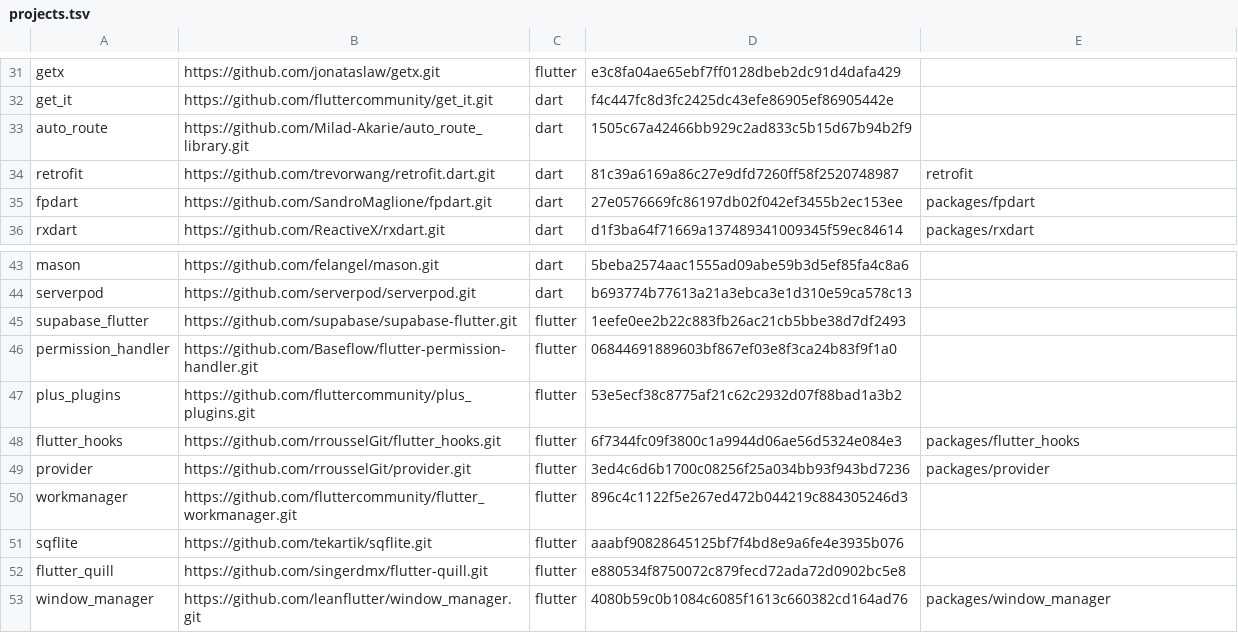
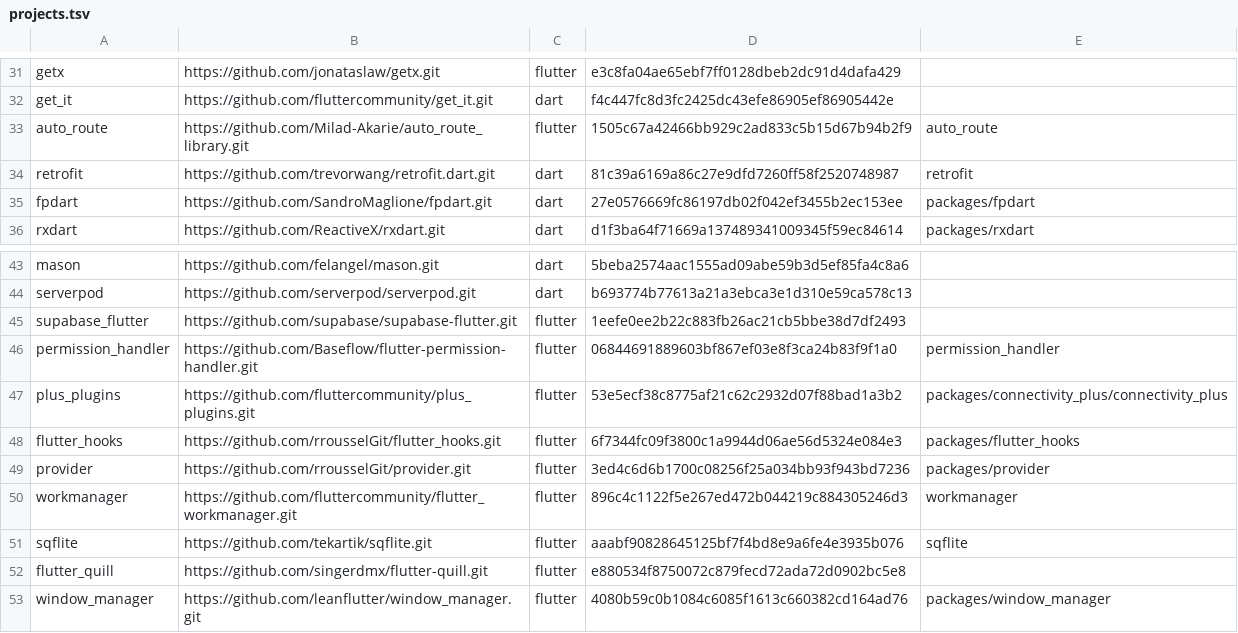
Before and after one commit to LachlanBWWright/dart-exception-lint, a TSV file: tool/corpus/projects.tsv, drawn as a sheet; only a part is shown, gaps mark what is left out.

Commit message:
fix(corpus): select primary Flutter plugin packages

```diff
--- a/tool/corpus/projects.tsv
+++ b/tool/corpus/projects.tsv
@@ -32,3 +32,3 @@ getx	https://github.com/jonataslaw/getx.git	flutter	e3c8fa04ae65ebf7ff0128dbeb2d
 get_it	https://github.com/fluttercommunity/get_it.git	dart	f4c447fc8d3fc2425dc43efe86905ef86905442e
-auto_route	https://github.com/Milad-Akarie/auto_route_library.git	dart	1505c67a42466bb929c2ad833c5b15d67b94b2f9
+auto_route	https://github.com/Milad-Akarie/auto_route_library.git	flutter	1505c67a42466bb929c2ad833c5b15d67b94b2f9	auto_route
 retrofit	https://github.com/trevorwang/retrofit.dart.git	dart	81c39a6169a86c27e9dfd7260ff58f2520748987	retrofit
@@ -45,8 +45,8 @@ serverpod	https://github.com/serverpod/serverpod.git	dart	b693774b77613a21a3ebca
 supabase_flutter	https://github.com/supabase/supabase-flutter.git	flutter	1eefe0ee2b22c883fb26ac21cb5bbe38d7df2493
-permission_handler	https://github.com/Baseflow/flutter-permission-handler.git	flutter	06844691889603bf867ef03e8f3ca24b83f9f1a0
-plus_plugins	https://github.com/fluttercommunity/plus_plugins.git	flutter	53e5ecf38c8775af21c62c2932d07f88bad1a3b2
+permission_handler	https://github.com/Baseflow/flutter-permission-handler.git	flutter	06844691889603bf867ef03e8f3ca24b83f9f1a0	permission_handler
+plus_plugins	https://github.com/fluttercommunity/plus_plugins.git	flutter	53e5ecf38c8775af21c62c2932d07f88bad1a3b2	packages/connectivity_plus/connectivity_plus
 flutter_hooks	https://github.com/rrousselGit/flutter_hooks.git	flutter	6f7344fc09f3800c1a9944d06ae56d5324e084e3	packages/flutter_hooks
 provider	https://github.com/rrousselGit/provider.git	flutter	3ed4c6d6b1700c08256f25a034bb93f943bd7236	packages/provider
-workmanager	https://github.com/fluttercommunity/flutter_workmanager.git	flutter	896c4c1122f5e267ed472b044219c884305246d3
-sqflite	https://github.com/tekartik/sqflite.git	flutter	aaabf90828645125bf7f4bd8e9a6fe4e3935b076
+workmanager	https://github.com/fluttercommunity/flutter_workmanager.git	flutter	896c4c1122f5e267ed472b044219c884305246d3	workmanager
+sqflite	https://github.com/tekartik/sqflite.git	flutter	aaabf90828645125bf7f4bd8e9a6fe4e3935b076	sqflite
 flutter_quill	https://github.com/singerdmx/flutter-quill.git	flutter	e880534f8750072c879fecd72ada72d0902bc5e8
```
Also changed, not shown: 1 other file.
